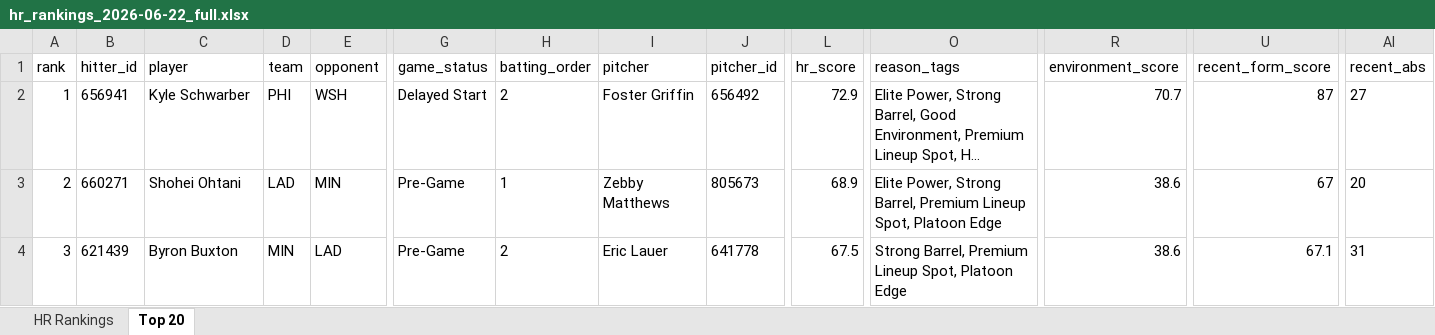
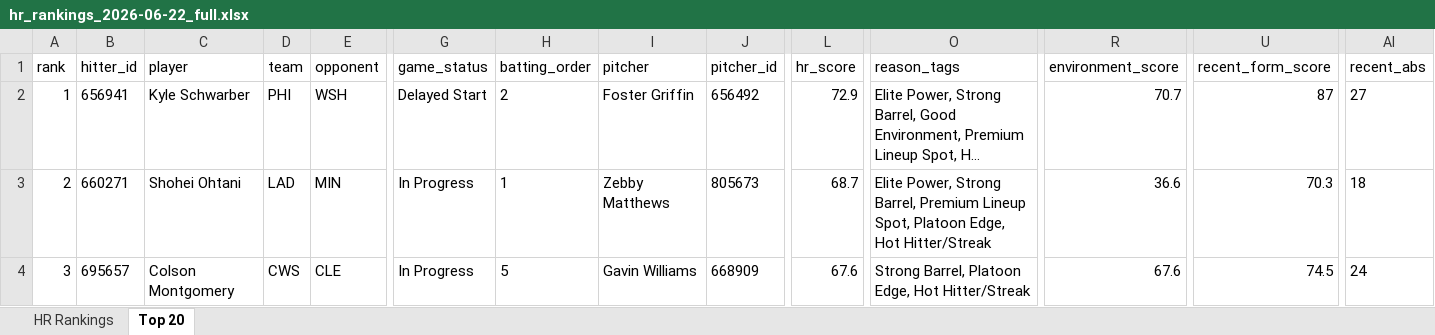
Before and after one commit to etbell28/hitter-tool, an Excel workbook: outputs/daily/hr_rankings_2026-06-22_full.xlsx, sheet Top 20, drawn as a sheet; only a part is shown, gaps mark what is left out; long unchanged cells end in …; values as stored, in another font and other column widths than the file's, no borders; the diff covers the shown part only; the diff names each change by its address in the sheet, - before the commit and + after, or states it on an @@ line.

```diff
--- a/outputs/daily/hr_rankings_2026-06-22_full.xlsx (sheet Top 20)
+++ b/outputs/daily/hr_rankings_2026-06-22_full.xlsx (sheet Top 20)
-G3:G4 (game_status): Pre-Game
+G3:G4 (game_status): In Progress
-L3 (hr_score): 68.9
+L3 (hr_score): 68.7
-O3 (reason_tags): …Spot, Platoon Edge
+O3 (reason_tags): …Spot, Platoon Edge, Hot Hitter/Streak
-R3 (environment_score): 38.6
+R3 (environment_score): 36.6
-U3 (recent_form_score): 67
+U3 (recent_form_score): 70.3
-AI3 (recent_abs): 20
+AI3 (recent_abs): 18
-B4 (hitter_id): 621439
+B4 (hitter_id): 695657
-C4 (player): Byron Buxton
+C4 (player): Colson Montgomery
-D4 (team): MIN
+D4 (team): CWS
-E4 (opponent): LAD
+E4 (opponent): CLE
-H4 (batting_order): 2
+H4 (batting_order): 5
-I4 (pitcher): Eric Lauer
+I4 (pitcher): Gavin Williams
-J4 (pitcher_id): 641778
+J4 (pitcher_id): 668909
-L4 (hr_score): 67.5
+L4 (hr_score): 67.6
-O4 (reason_tags): Strong Barrel, Premium Lineup Spot, Platoon Edge
+O4 (reason_tags): Strong Barrel, Platoon Edge, Hot Hitter/Streak
-R4 (environment_score): 38.6
+R4 (environment_score): 67.6
-U4 (recent_form_score): 67.1
+U4 (recent_form_score): 74.5
-AI4 (recent_abs): 31
+AI4 (recent_abs): 24
```
Also changed, not shown: 724 edited cells elsewhere in this sheet, sheet HR Rankings, outputs/daily/hr_rankings_2026-06-22.xlsx, outputs/hr_rankings.xlsx, 9 other files.
